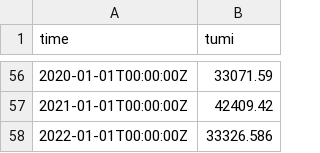
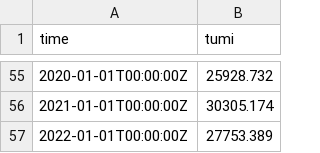
Before and after one commit to ecosystem-state/nonstationary, a CSV file: FisheriesProj/data/Environment/Upwelling_Phenology/cciea_OC_TUMI_36N.csv, drawn as a sheet; only a part is shown, gaps mark what is left out; addresses are those after the commit; the diff covers the shown part only; the diff names each change by its address in the sheet, - before the commit and + after, or states it on an @@ line.

```diff
--- a/FisheriesProj/data/Environment/Upwelling_Phenology/cciea_OC_TUMI_36N.csv
+++ b/FisheriesProj/data/Environment/Upwelling_Phenology/cciea_OC_TUMI_36N.csv
-B55 (tumi): 33071.59
+B55 (tumi): 25928.732
-B56 (tumi): 42409.42
+B56 (tumi): 30305.174
-B57 (tumi): 33326.586
+B57 (tumi): 27753.389
```
Also changed, not shown: 1 removed row and 53 edited cells elsewhere in this file, FisheriesProj/data/Environment/Upwelling_Phenology/cciea_OC_STI_45N.csv, FisheriesProj/data/Environment/Upwelling_Phenology/cciea_OC_TUMI_33N.csv, 41 other files.
